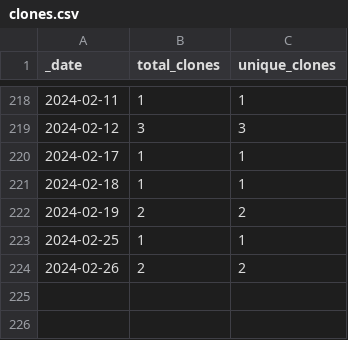
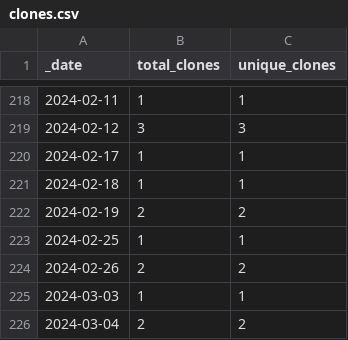
Before and after one commit to roberts-farm-of-ideas/6, a CSV file: traffic/clones.csv, drawn as a sheet; only a part is shown, gaps mark what is left out; the diff names each change by its address in the sheet, - before the commit and + after, or states it on an @@ line.

Commit message:
GitHub traffic

```diff
--- a/traffic/clones.csv
+++ b/traffic/clones.csv
+row 225: 2024-03-03 | 1 | 1
+row 226: 2024-03-04 | 2 | 2
```
Also changed, not shown: 1 other file.
